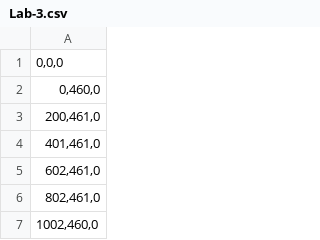
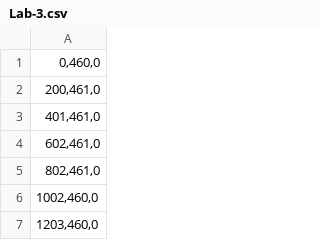
Before and after one commit to addhyaya/Phys-371-Codes, a CSV file: Lab-3.csv, drawn as a sheet; only a part is shown; the shorter side is filled out with more unchanged rows; the diff names each change by its address in the sheet, - before the commit and + after, or states it on an @@ line.

Commit message:
Update Lab-3.csv

```diff
--- a/Lab-3.csv
+++ b/Lab-3.csv
-row 1: 0,0,0
```
